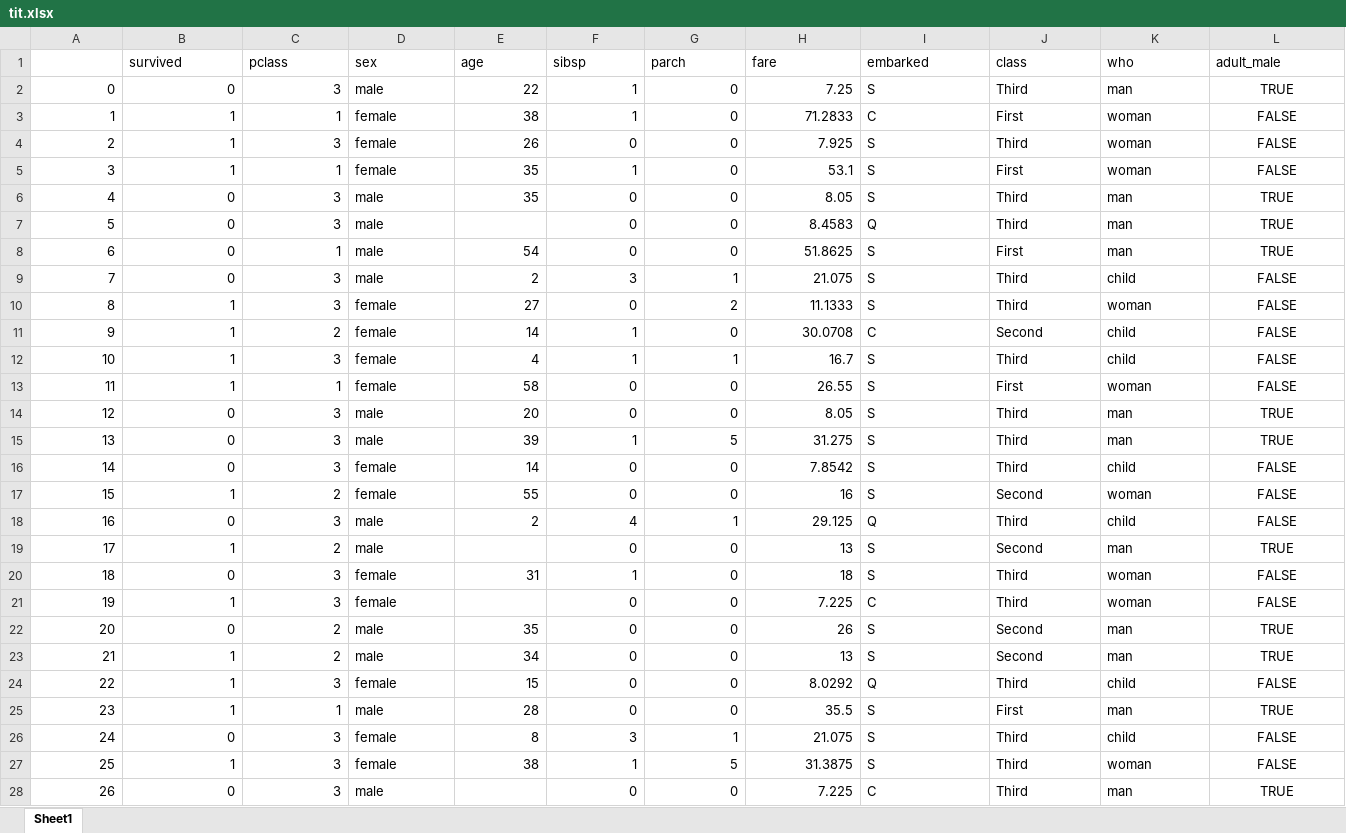
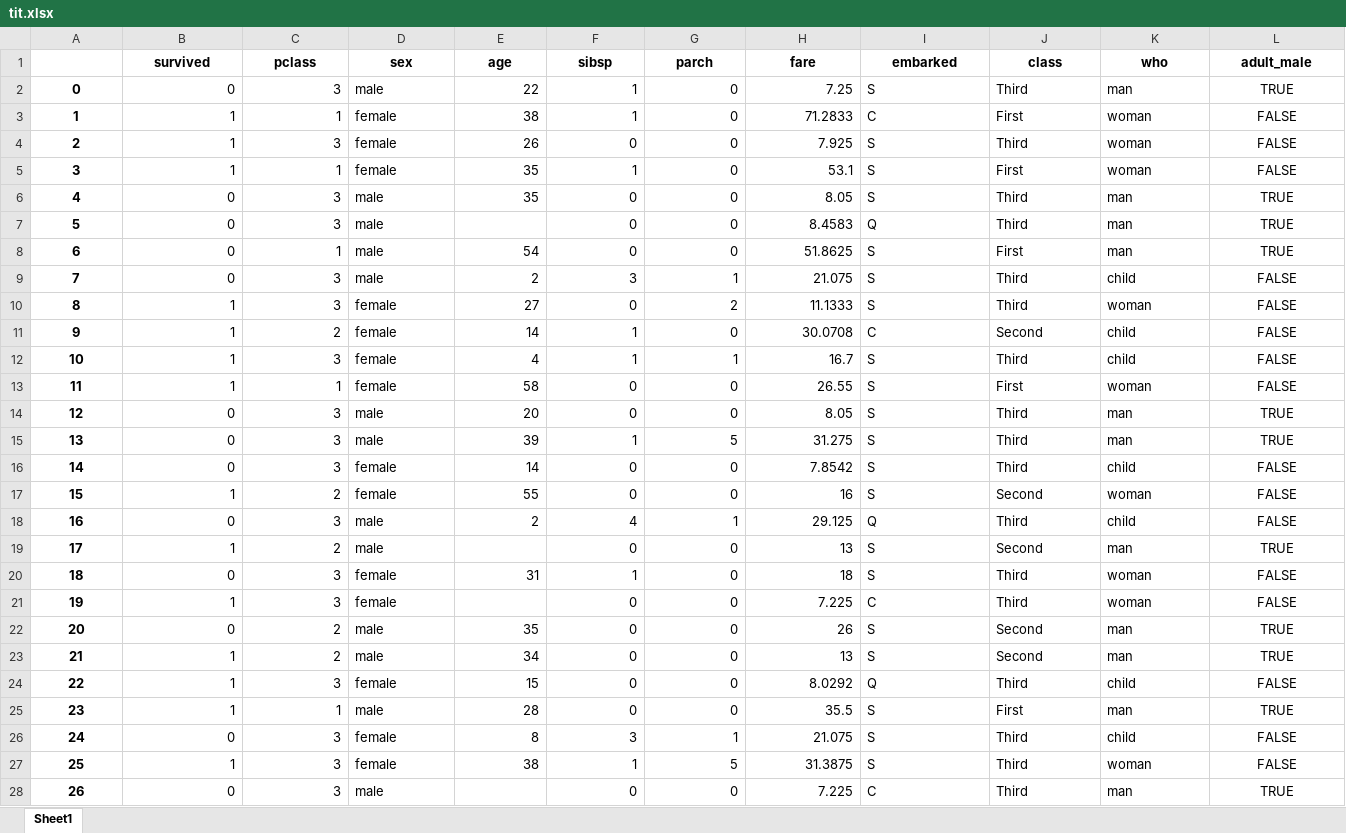
Before and after one commit to Munaam17/Practice-questions, an Excel workbook: DataSets/tit.xlsx, sheet Sheet1, drawn as a sheet; only a part is shown; values as stored, in another font and other column widths than the file's, no borders; the diff covers the shown part only; the diff names each change by its address in the sheet, - before the commit and + after, or states it on an @@ line.

Commit message:
y_dataProfiling Titanic

```diff
--- a/DataSets/tit.xlsx (sheet Sheet1)
+++ b/DataSets/tit.xlsx (sheet Sheet1)
@@ B1:L1 bold: off → on, alignment: left → center @@
@@ A2:A28 bold: off → on, alignment: right → center @@
```
Also changed, not shown: cell formats elsewhere in this sheet, 2 other files.
